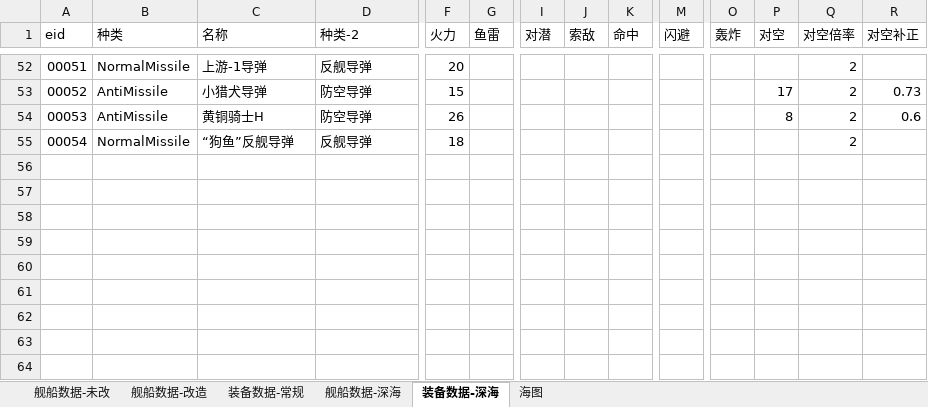
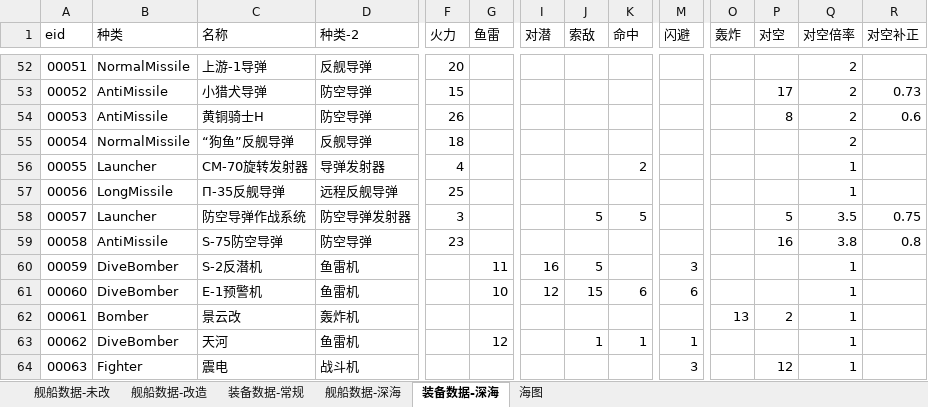
Before and after one commit to toppio/WSGR_simulation, an Excel workbook: depend/ship/database.xlsx, sheet 装备数据-深海, drawn as a sheet; only a part is shown, gaps mark what is left out; values as stored, in another font and other column widths than the file's, no cell formats; rows hold the shown columns only; the diff names each change by its address in the sheet, - before the commit and + after, or states it on an @@ line.

```diff
--- a/depend/ship/database.xlsx (sheet 装备数据-深海)
+++ b/depend/ship/database.xlsx (sheet 装备数据-深海)
+row 56: 00055 | Launcher | СМ-70旋转发射器 | 导弹发射器 | 4 |  |  |  | 2 |  |  |  | 1
+row 57: 00056 | LongMissile | П-35反舰导弹 | 远程反舰导弹 | 25 |  |  |  |  |  |  |  | 1
+row 58: 00057 | Launcher | 防空导弹作战系统 | 防空导弹发射器 | 3 |  |  | 5 | 5 |  |  | 5 | 3.5 | 0.75
+row 59: 00058 | AntiMissile | S-75防空导弹 | 防空导弹 | 23 |  |  |  |  |  |  | 16 | 3.8 | 0.8
+row 60: 00059 | DiveBomber | S-2反潜机 | 鱼雷机 |  | 11 | 16 | 5 |  | 3 |  |  | 1
+row 61: 00060 | DiveBomber | E-1预警机 | 鱼雷机 |  | 10 | 12 | 15 | 6 | 6 |  |  | 1
+row 62: 00061 | Bomber | 景云改 | 轰炸机 |  |  |  |  |  |  | 13 | 2 | 1
+row 63: 00062 | DiveBomber | 天河 | 鱼雷机 |  | 12 |  | 1 | 1 | 1 |  |  | 1
+row 64: 00063 | Fighter | 震电 | 战斗机 |  |  |  |  |  | 3 |  | 12 | 1
```
Also changed, not shown: sheet 舰船数据-改造, sheet 舰船数据-未改, sheet 装备数据-常规, sheet 海图, sheet 舰船数据-深海, cell formats, 6 other files.
